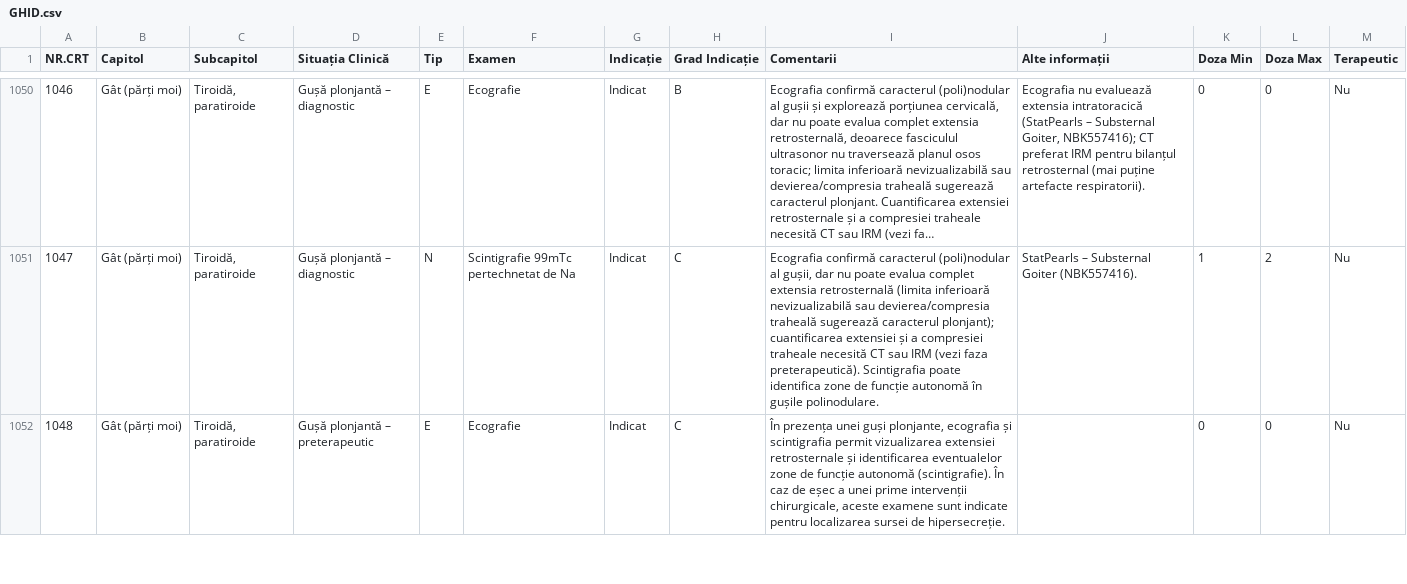
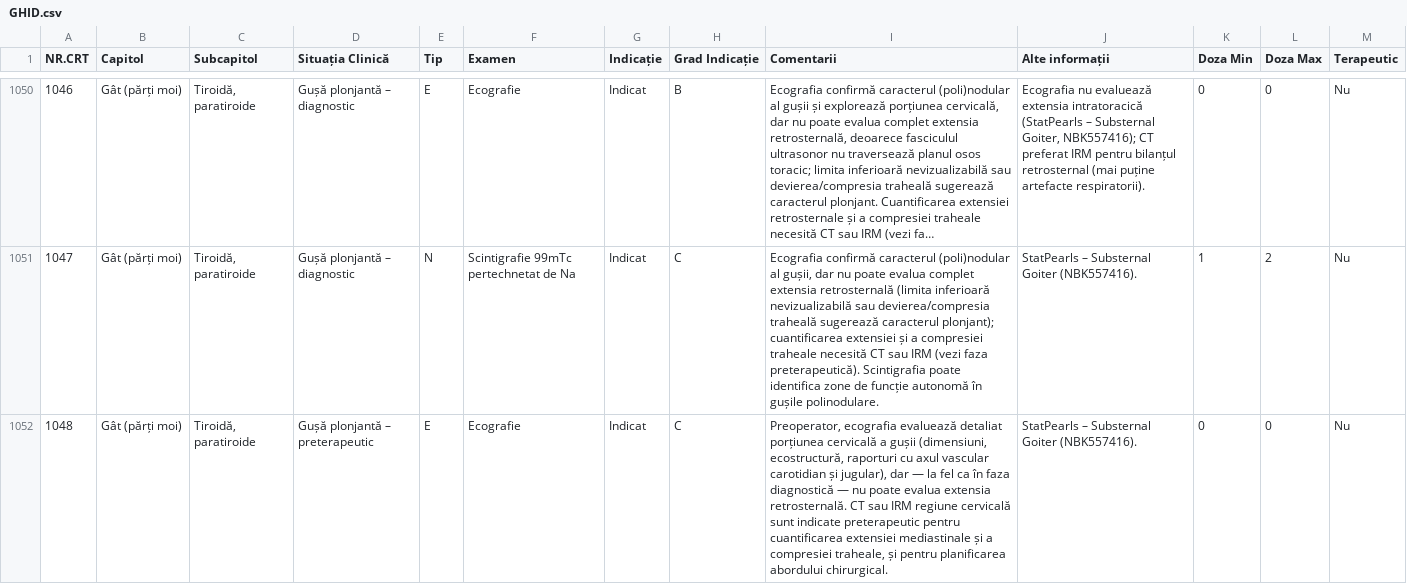
Before and after one commit to cstroie/GIRI, a CSV file: GHID.csv, drawn as a sheet; only a part is shown, gaps mark what is left out; long unchanged cells end in …; the diff covers the shown part only; the diff names each change by its address in the sheet, - before the commit and + after, or states it on an @@ line.

```diff
--- a/GHID.csv
+++ b/GHID.csv
-I1052 (Comentarii): În prezența unei guși plonjante, ecografia și scintigrafia permit vizualizarea extensiei retrosternale și identificarea eventualelor zone de funcție autonomă (scintigrafie). În caz de eșec a unei prime intervenții chirurgicale, aceste examene sunt indicate pentru localizarea sursei de hipersecreție.
+I1052 (Comentarii): Preoperator, ecografia evaluează detaliat porțiunea cervicală a gușii (dimensiuni, ecostructură, raporturi cu axul vascular carotidian și jugular), dar — la fel ca în faza diagnostică — nu poate evalua extensia retrosternală. CT sau IRM regiune cervicală sunt indicate preterapeutic pentru cuantificarea extensiei mediastinale și a compresiei traheale, și pentru planificarea abordului chirurgical.
-J1052 (Alte informații): (empty)
+J1052 (Alte informații): StatPearls – Substernal Goiter (NBK557416).
```
Also changed, not shown: 2 edited cells elsewhere in this file, 1 other file.
